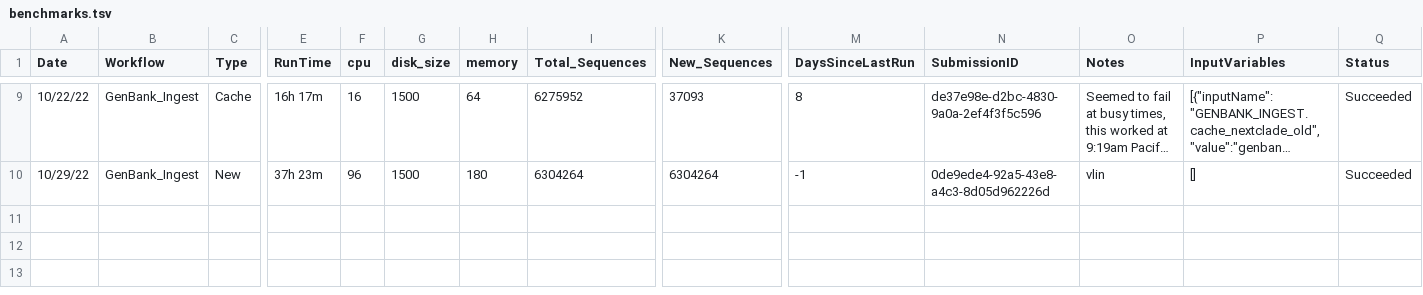
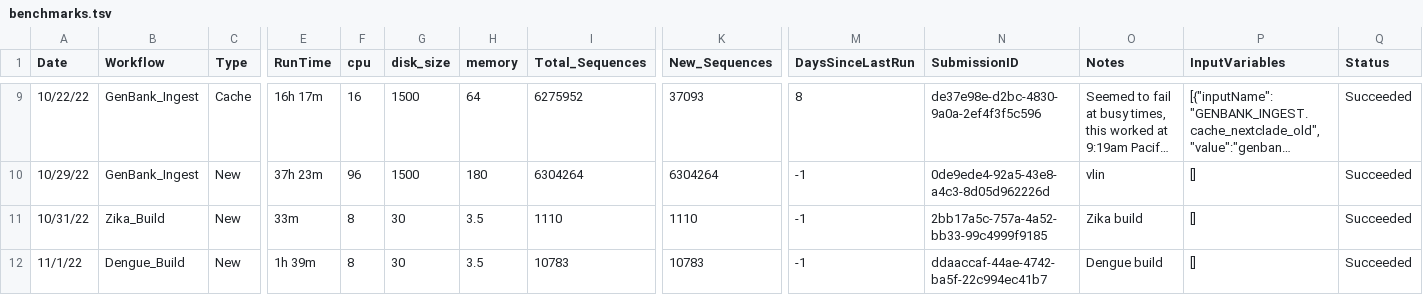
Before and after one commit to j23414/mini_wdl, a TSV file: data/benchmarks.tsv, drawn as a sheet; only a part is shown, gaps mark what is left out; long unchanged cells end in …; rows hold the shown columns only; the diff names each change by its address in the sheet, - before the commit and + after, or states it on an @@ line.

Commit message:
new benchmarks

```diff
--- a/data/benchmarks.tsv
+++ b/data/benchmarks.tsv
+row 11: 10/31/22 | Zika_Build | New | 33m | 8 | 30 | 3.5 | 1110 | 1110 | -1 | 2bb17a5c-757a-4a52-bb33-99c4999f9185 | Zika build | [] | Succeeded
+row 12: 11/1/22 | Dengue_Build | New | 1h 39m | 8 | 30 | 3.5 | 10783 | 10783 | -1 | ddaaccaf-44ae-4742-ba5f-22c994ec41b7 | Dengue build | [] | Succeeded
```
